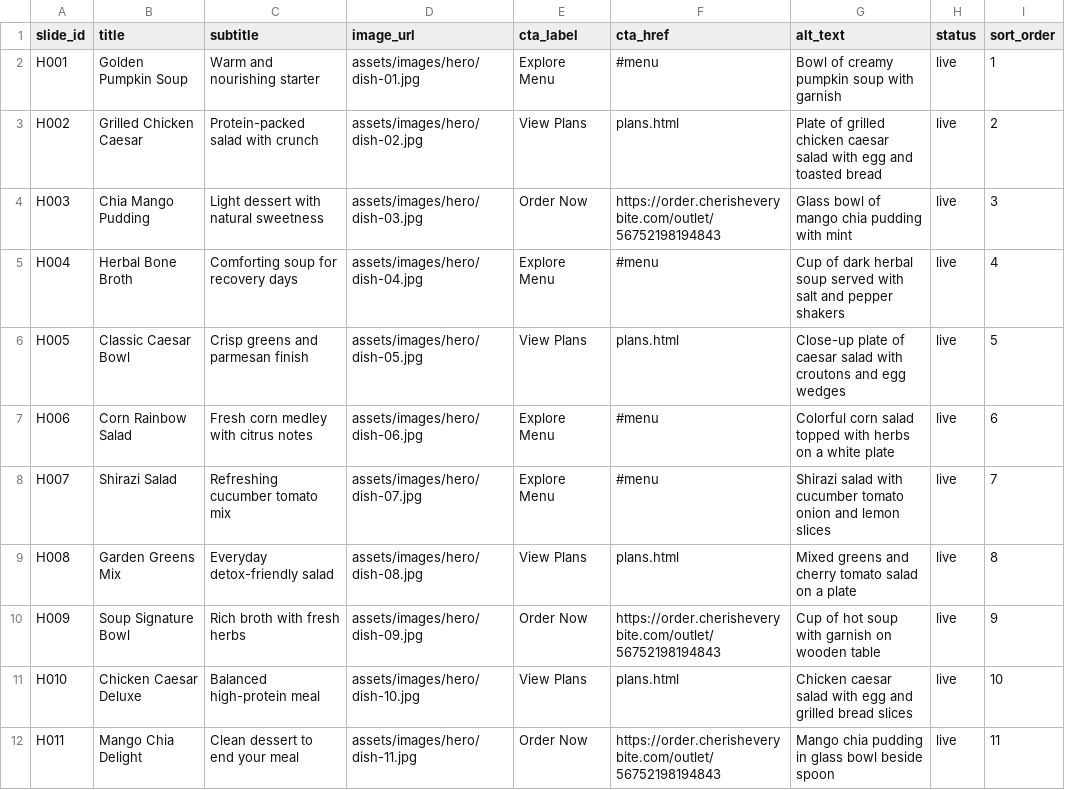
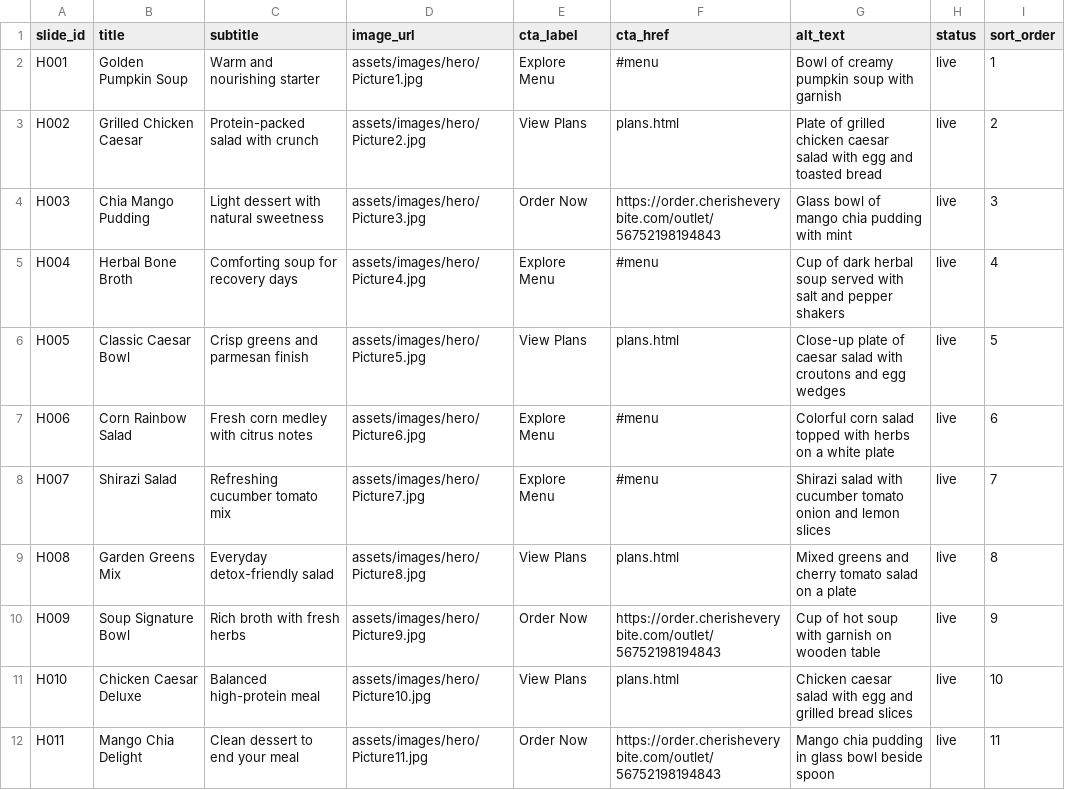
Before and after one commit to anoopspoona/cherisheverybite, a CSV file: hero_slides.csv, drawn as a sheet.

Commit message:
Add files via upload

```diff
--- a/hero_slides.csv
+++ b/hero_slides.csv
@@ -1,12 +1,12 @@
 slide_id,title,subtitle,image_url,cta_label,cta_href,alt_text,status,sort_order
-H001,Golden Pumpkin Soup,Warm and nourishing starter,assets/images/hero/dish-01.jpg,Explore Menu,#menu,Bowl of creamy pumpkin soup with garnish,live,1
-H002,Grilled Chicken Caesar,Protein-packed salad with crunch,assets/images/hero/dish-02.jpg,View Plans,plans.html,Plate of grilled chicken caesar salad with egg and toasted bread,live,2
-H003,Chia Mango Pudding,Light dessert with natural sweetness,assets/images/hero/dish-03.jpg,Order Now,https://order.cherisheverybite.com/outlet/56752198194843,Glass bowl of mango chia pudding with mint,live,3
-H004,Herbal Bone Broth,Comforting soup for recovery days,assets/images/hero/dish-04.jpg,Explore Menu,#menu,Cup of dark herbal soup served with salt and pepper shakers,live,4
-H005,Classic Caesar Bowl,Crisp greens and parmesan finish,assets/images/hero/dish-05.jpg,View Plans,plans.html,Close-up plate of caesar salad with croutons and egg wedges,live,5
-H006,Corn Rainbow Salad,Fresh corn medley with citrus notes,assets/images/hero/dish-06.jpg,Explore Menu,#menu,Colorful corn salad topped with herbs on a white plate,live,6
-H007,Shirazi Salad,Refreshing cucumber tomato mix,assets/images/hero/dish-07.jpg,Explore Menu,#menu,Shirazi salad with cucumber tomato onion and lemon slices,live,7
-H008,Garden Greens Mix,Everyday detox-friendly salad,assets/images/hero/dish-08.jpg,View Plans,plans.html,Mixed greens and cherry tomato salad on a plate,live,8
-H009,Soup Signature Bowl,Rich broth with fresh herbs,assets/images/hero/dish-09.jpg,Order Now,https://order.cherisheverybite.com/outlet/56752198194843,Cup of hot soup with garnish on wooden table,live,9
-H010,Chicken Caesar Deluxe,Balanced high-protein meal,assets/images/hero/dish-10.jpg,View Plans,plans.html,Chicken caesar salad with egg and grilled bread slices,live,10
-H011,Mango Chia Delight,Clean dessert to end your meal,assets/images/hero/dish-11.jpg,Order Now,https://order.cherisheverybite.com/outlet/56752198194843,Mango chia pudding in glass bowl beside spoon,live,11
+H001,Golden Pumpkin Soup,Warm and nourishing starter,assets/images/hero/Picture1.jpg,Explore Menu,#menu,Bowl of creamy pumpkin soup with garnish,live,1
+H002,Grilled Chicken Caesar,Protein-packed salad with crunch,assets/images/hero/Picture2.jpg,View Plans,plans.html,Plate of grilled chicken caesar salad with egg and toasted bread,live,2
+H003,Chia Mango Pudding,Light dessert with natural sweetness,assets/images/hero/Picture3.jpg,Order Now,https://order.cherisheverybite.com/outlet/56752198194843,Glass bowl of mango chia pudding with mint,live,3
+H004,Herbal Bone Broth,Comforting soup for recovery days,assets/images/hero/Picture4.jpg,Explore Menu,#menu,Cup of dark herbal soup served with salt and pepper shakers,live,4
+H005,Classic Caesar Bowl,Crisp greens and parmesan finish,assets/images/hero/Picture5.jpg,View Plans,plans.html,Close-up plate of caesar salad with croutons and egg wedges,live,5
+H006,Corn Rainbow Salad,Fresh corn medley with citrus notes,assets/images/hero/Picture6.jpg,Explore Menu,#menu,Colorful corn salad topped with herbs on a white plate,live,6
+H007,Shirazi Salad,Refreshing cucumber tomato mix,assets/images/hero/Picture7.jpg,Explore Menu,#menu,Shirazi salad with cucumber tomato onion and lemon slices,live,7
+H008,Garden Greens Mix,Everyday detox-friendly salad,assets/images/hero/Picture8.jpg,View Plans,plans.html,Mixed greens and cherry tomato salad on a plate,live,8
+H009,Soup Signature Bowl,Rich broth with fresh herbs,assets/images/hero/Picture9.jpg,Order Now,https://order.cherisheverybite.com/outlet/56752198194843,Cup of hot soup with garnish on wooden table,live,9
+H010,Chicken Caesar Deluxe,Balanced high-protein meal,assets/images/hero/Picture10.jpg,View Plans,plans.html,Chicken caesar salad with egg and grilled bread slices,live,10
+H011,Mango Chia Delight,Clean dessert to end your meal,assets/images/hero/Picture11.jpg,Order Now,https://order.cherisheverybite.com/outlet/56752198194843,Mango chia pudding in glass bowl beside spoon,live,11
```
